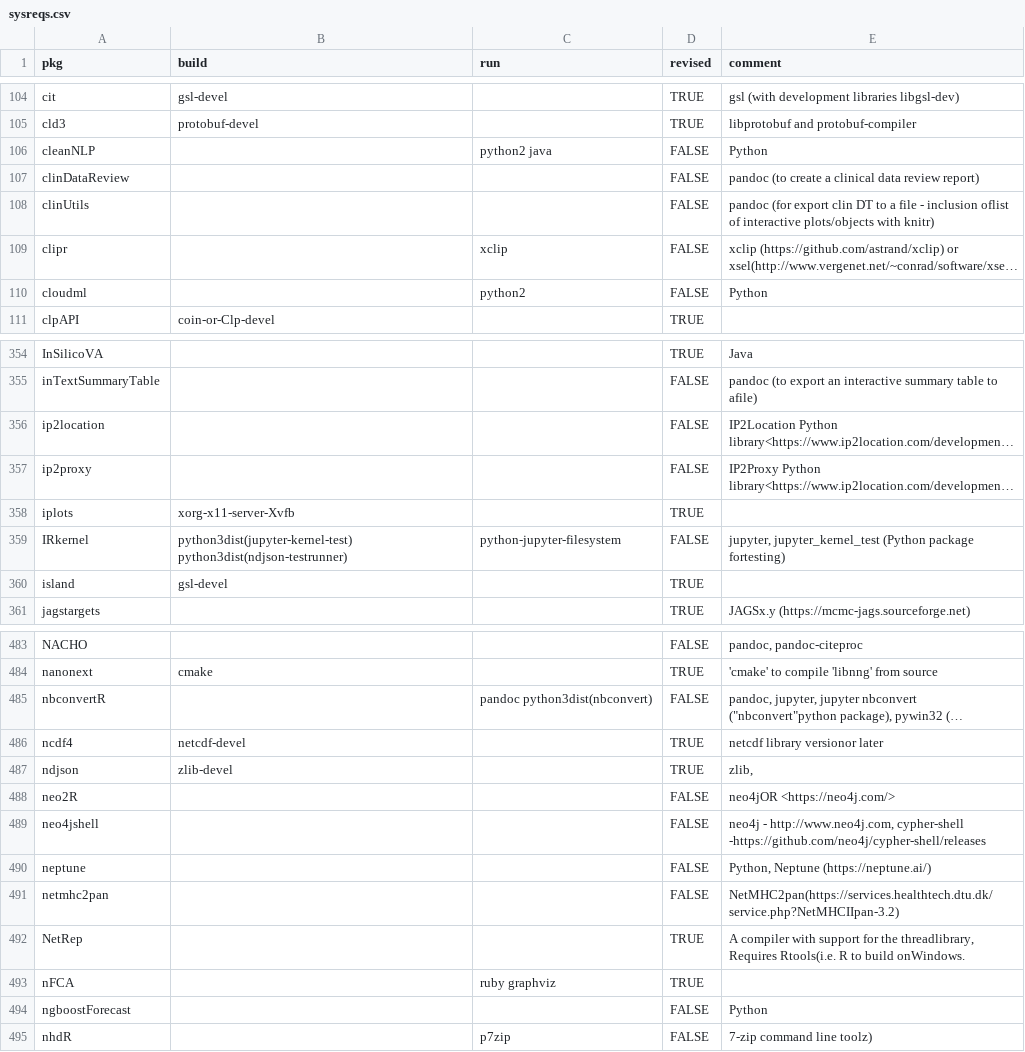
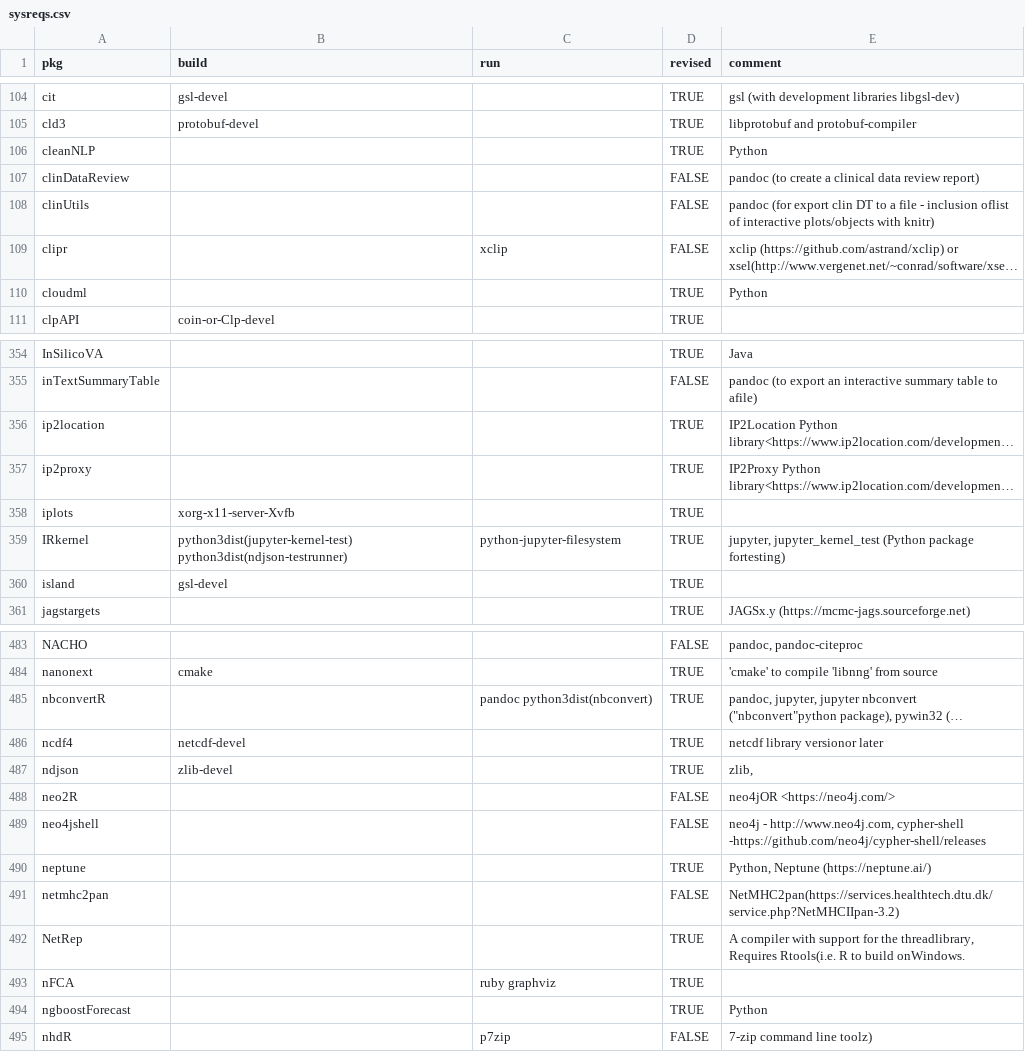
Before and after one commit to cran4linux/cran2copr, a CSV file: sysreqs.csv, drawn as a sheet; only a part is shown, gaps mark what is left out; long unchanged cells end in …; the diff covers the shown part only; the diff names each change by its address in the sheet, - before the commit and + after, or states it on an @@ line.

Commit message:
revise python sysreqs

```diff
--- a/sysreqs.csv
+++ b/sysreqs.csv
-C106 (run): python2 java
+C106 (run): (empty)
-D106 (revised): FALSE
+D106 (revised): TRUE
-C110 (run): python2
+C110 (run): (empty)
-D110 (revised): FALSE
+D110 (revised): TRUE
-D356:D357 (revised): FALSE
+D356:D357 (revised): TRUE
-D359 (revised): FALSE
+D359 (revised): TRUE
-D485 (revised): FALSE
+D485 (revised): TRUE
-D490 (revised): FALSE
+D490 (revised): TRUE
-D494 (revised): FALSE
+D494 (revised): TRUE
```
Also changed, not shown: 51 edited cells elsewhere in this file.
